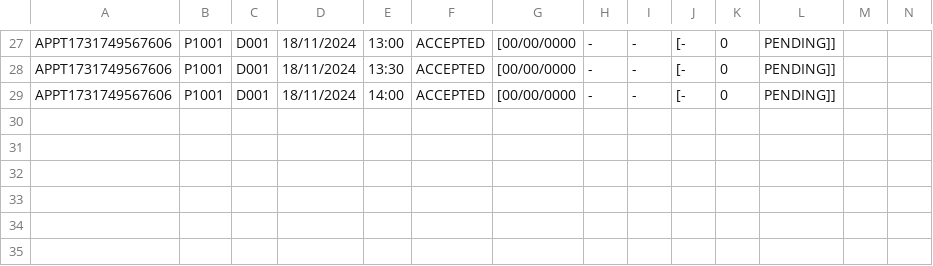
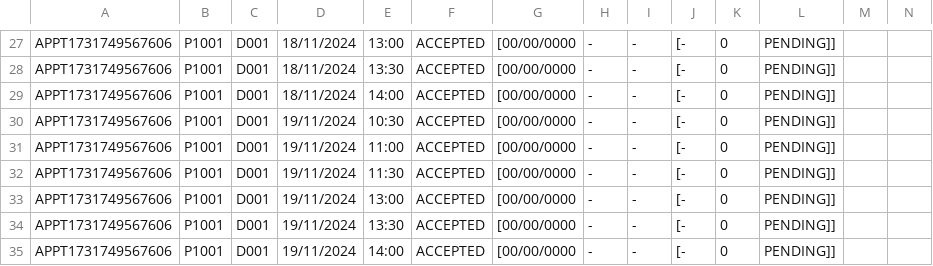
Before and after one commit to Dashini16/Hospital-Management-System-HMS-, a CSV file: hms/src/data/Appointments_List.csv, drawn as a sheet; only a part is shown, gaps mark what is left out; rows hold the shown columns only; the diff names each change by its address in the sheet, - before the commit and + after, or states it on an @@ line.

Commit message:
push mor etest cases

```diff
--- a/hms/src/data/Appointments_List.csv
+++ b/hms/src/data/Appointments_List.csv
+row 30: APPT1731749567606 | P1001 | D001 | 19/11/2024 | 10:30 | ACCEPTED | [00/00/0000 | - | - | [- | 0 | PENDING]]
+row 31: APPT1731749567606 | P1001 | D001 | 19/11/2024 | 11:00 | ACCEPTED | [00/00/0000 | - | - | [- | 0 | PENDING]]
+row 32: APPT1731749567606 | P1001 | D001 | 19/11/2024 | 11:30 | ACCEPTED | [00/00/0000 | - | - | [- | 0 | PENDING]]
+row 33: APPT1731749567606 | P1001 | D001 | 19/11/2024 | 13:00 | ACCEPTED | [00/00/0000 | - | - | [- | 0 | PENDING]]
+row 34: APPT1731749567606 | P1001 | D001 | 19/11/2024 | 13:30 | ACCEPTED | [00/00/0000 | - | - | [- | 0 | PENDING]]
+row 35: APPT1731749567606 | P1001 | D001 | 19/11/2024 | 14:00 | ACCEPTED | [00/00/0000 | - | - | [- | 0 | PENDING]]
```
